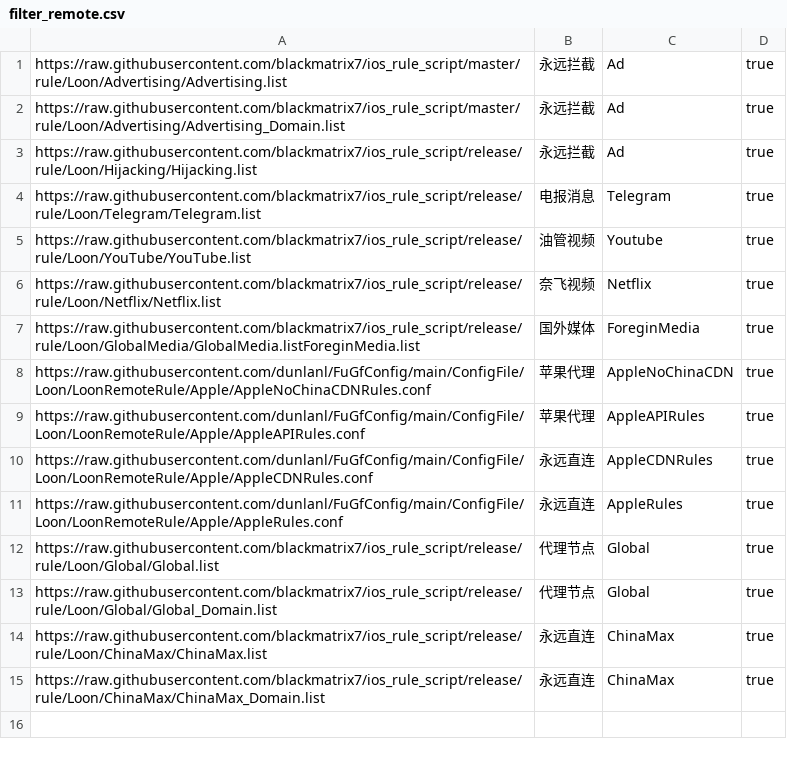
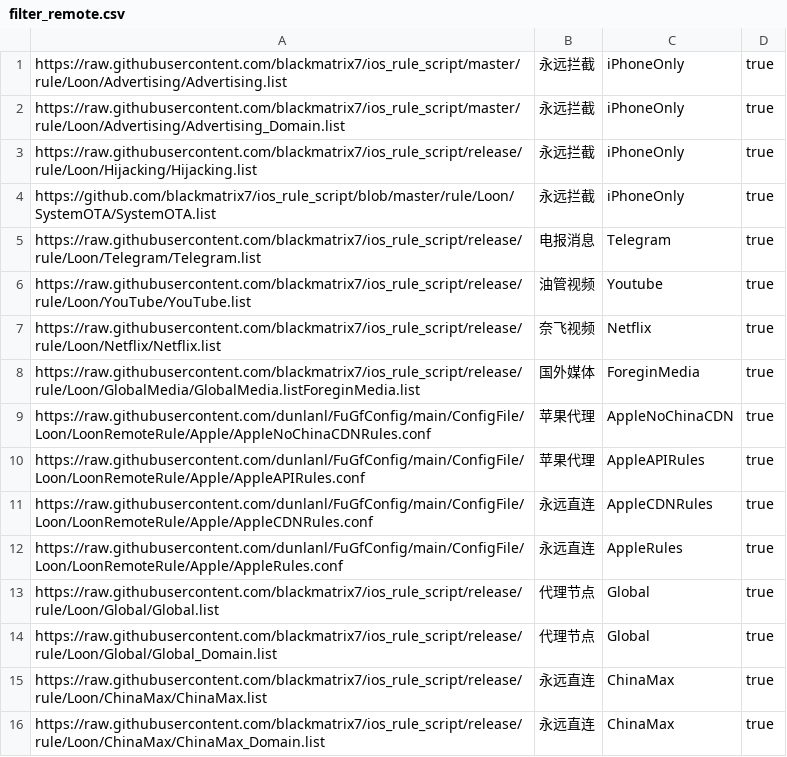
Before and after one commit to wyq977/gfw-rules, a CSV file: filter_remote.csv, drawn as a sheet.

Commit message:
filter: add iOS OTA rule
* only for Loon
* change "Ad" tag to "iPhoneOnly" to iOS only

```diff
--- a/filter_remote.csv
+++ b/filter_remote.csv
@@ -1,4 +1,5 @@
-https://raw.githubusercontent.com/blackmatrix7/ios_rule_script/master/rule/Loon/Advertising/Advertising.list,永远拦截,Ad,true
-https://raw.githubusercontent.com/blackmatrix7/ios_rule_script/master/rule/Loon/Advertising/Advertising_Domain.list,永远拦截,Ad,true
-https://raw.githubusercontent.com/blackmatrix7/ios_rule_script/release/rule/Loon/Hijacking/Hijacking.list,永远拦截,Ad,true
+https://raw.githubusercontent.com/blackmatrix7/ios_rule_script/master/rule/Loon/Advertising/Advertising.list,永远拦截,iPhoneOnly,true
+https://raw.githubusercontent.com/blackmatrix7/ios_rule_script/master/rule/Loon/Advertising/Advertising_Domain.list,永远拦截,iPhoneOnly,true
+https://raw.githubusercontent.com/blackmatrix7/ios_rule_script/release/rule/Loon/Hijacking/Hijacking.list,永远拦截,iPhoneOnly,true
+https://github.com/blackmatrix7/ios_rule_script/blob/master/rule/Loon/SystemOTA/SystemOTA.list,永远拦截,iPhoneOnly,true
 https://raw.githubusercontent.com/blackmatrix7/ios_rule_script/release/rule/Loon/Telegram/Telegram.list,电报消息,Telegram,true
```
Also changed, not shown: 1 other file.
